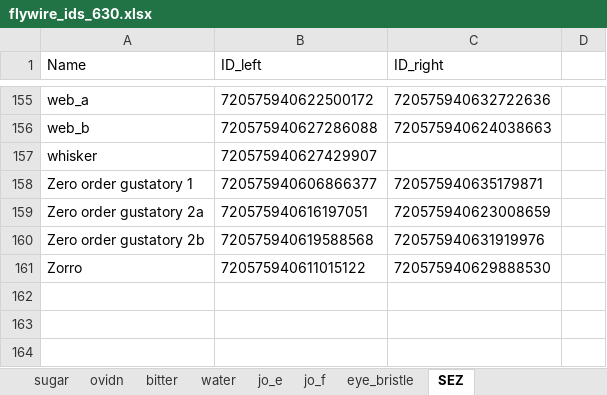
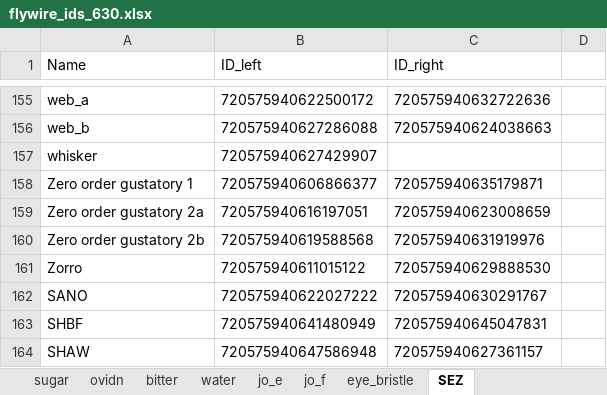
Before and after one commit to bidaye-lab/spiking_neural_network_model, an Excel workbook: flywire_ids_630.xlsx, sheet SEZ, drawn as a sheet; only a part is shown, gaps mark what is left out; values as stored, in another font and other column widths than the file's, no borders; the diff names each change by its address in the sheet, - before the commit and + after, or states it on an @@ line.

Commit message:
updated name definitions

```diff
--- a/flywire_ids_630.xlsx (sheet SEZ)
+++ b/flywire_ids_630.xlsx (sheet SEZ)
+row 162: SANO | 720575940622027222 | 720575940630291767
+row 163: SHBF | 720575940641480949 | 720575940645047831
+row 164: SHAW | 720575940647586948 | 720575940627361157
```
Also changed, not shown: sheet walk_inputs.
